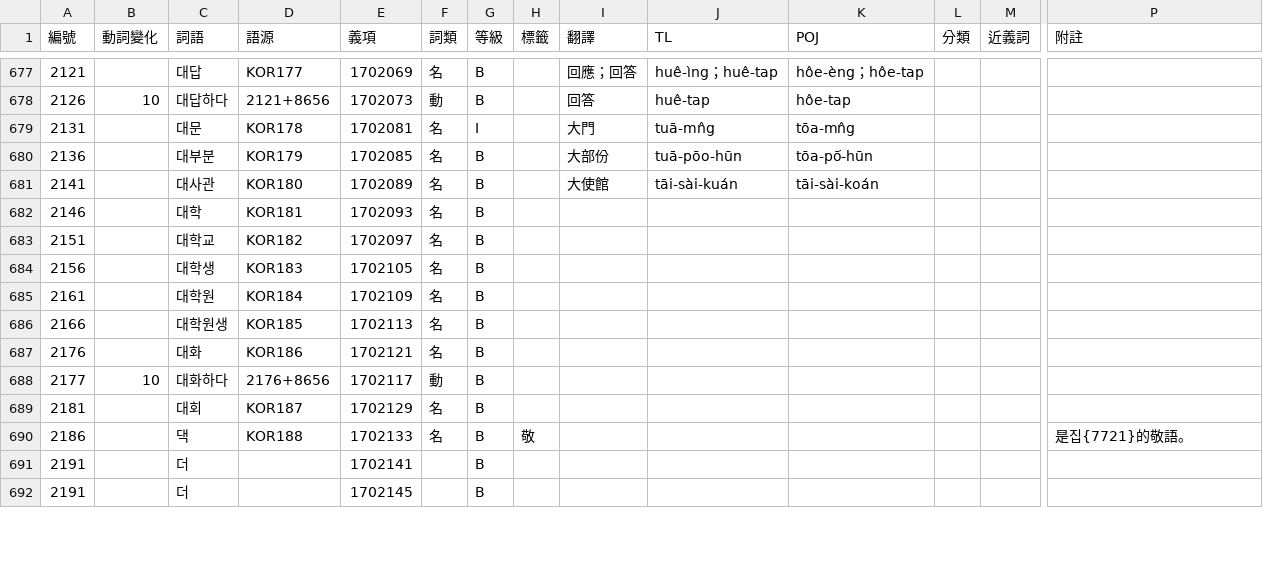
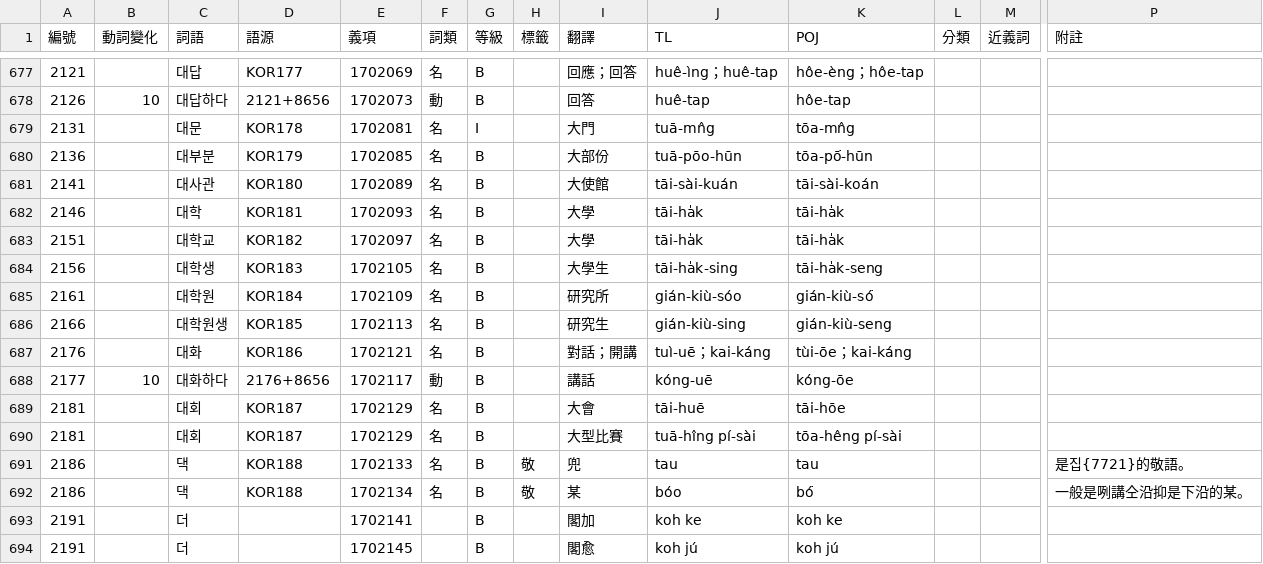
Before and after one commit to haiangdict/HLDKor, a CSV file: data/KOR-Senses.csv, drawn as a sheet; only a part is shown, gaps mark what is left out; addresses are those after the commit; rows hold the shown columns only; the diff covers the shown part only; the diff names each change by its address in the sheet, - before the commit and + after, or states it on an @@ line.

```diff
--- a/data/KOR-Senses.csv
+++ b/data/KOR-Senses.csv
-I682:I683 (翻譯): (empty)
+I682:I683 (翻譯): 大學
-J682:J683 (TL): (empty)
+J682:J683 (TL): tāi-ha̍k
-K682:K683 (POJ): (empty)
+K682:K683 (POJ): tāi-ha̍k
-I684 (翻譯): (empty)
+I684 (翻譯): 大學生
-J684 (TL): (empty)
+J684 (TL): tāi-ha̍k-sing
-K684 (POJ): (empty)
+K684 (POJ): tāi-ha̍k-seng
-I685 (翻譯): (empty)
+I685 (翻譯): 研究所
-J685 (TL): (empty)
+J685 (TL): gián-kiù-sóo
-K685 (POJ): (empty)
+K685 (POJ): gián-kiù-só͘
-I686 (翻譯): (empty)
+I686 (翻譯): 研究生
-J686 (TL): (empty)
+J686 (TL): gián-kiù-sing
-K686 (POJ): (empty)
+K686 (POJ): gián-kiù-seng
-I687 (翻譯): (empty)
+I687 (翻譯): 對話；開講
-J687 (TL): (empty)
+J687 (TL): tuì-uē；kai-káng
-K687 (POJ): (empty)
+K687 (POJ): tùi-ōe；kai-káng
-I688 (翻譯): (empty)
+I688 (翻譯): 講話
-J688 (TL): (empty)
+J688 (TL): kóng-uē
-K688 (POJ): (empty)
+K688 (POJ): kóng-ōe
-I689 (翻譯): (empty)
+I689 (翻譯): 大會
-J689 (TL): (empty)
+J689 (TL): tāi-huē
-K689 (POJ): (empty)
+K689 (POJ): tāi-hōe
+row 690: 2181 |  | 대회 | KOR187 | 1702129 | 名 | B |  | 大型比賽 | tuā-hîng pí-sài | tōa-hêng pí-sài
-I691 (翻譯): (empty)
+I691 (翻譯): 兜
-J691 (TL): (empty)
+J691 (TL): tau
-K691 (POJ): (empty)
+K691 (POJ): tau
+row 692: 2186 |  | 댁 | KOR188 | 1702134 | 名 | B | 敬 | 某 | bóo | bó͘ |  |  | 一般是咧講仝沿抑是下沿的某。
-I693 (翻譯): (empty)
+I693 (翻譯): 閣加
-J693 (TL): (empty)
+J693 (TL): koh ke
-K693 (POJ): (empty)
+K693 (POJ): koh ke
-I694 (翻譯): (empty)
+I694 (翻譯): 閣愈
-J694 (TL): (empty)
+J694 (TL): koh jú
-K694 (POJ): (empty)
+K694 (POJ): koh jú
```
Also changed, not shown: 2 added rows, 1 removed row and 18 edited cells elsewhere in this file, 1 other file.
